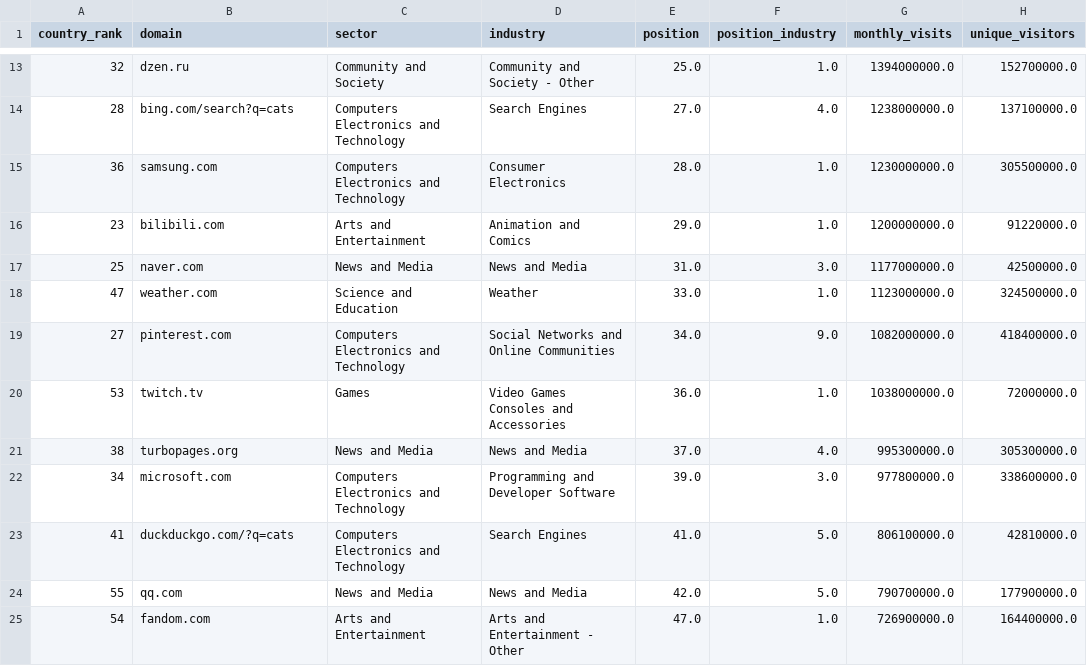
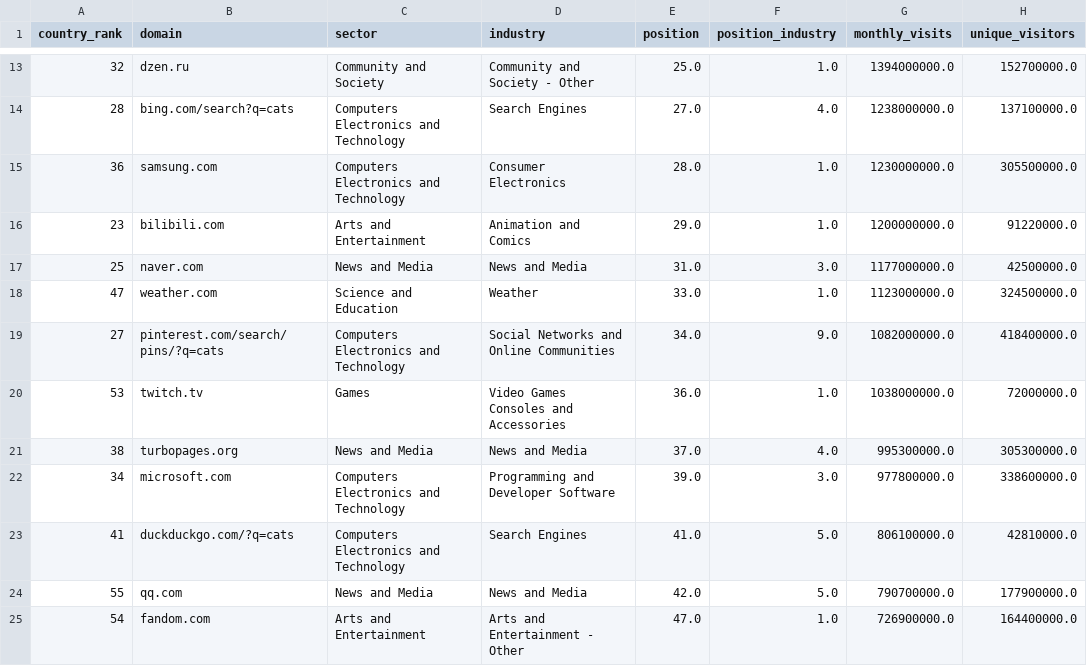
Before and after one commit to andrewlevada/internet-shaper-thesis-2026, a CSV file: experiments/dom-compression-analysis/data/02-adjusted-top-25.csv, drawn as a sheet; only a part is shown, gaps mark what is left out; the diff names each change by its address in the sheet, - before the commit and + after, or states it on an @@ line.

```diff
--- a/experiments/dom-compression-analysis/data/02-adjusted-top-25.csv
+++ b/experiments/dom-compression-analysis/data/02-adjusted-top-25.csv
-B19 (domain): pinterest.com
+B19 (domain): pinterest.com/search/pins/?q=cats
```
Also changed, not shown: 6 other files.
